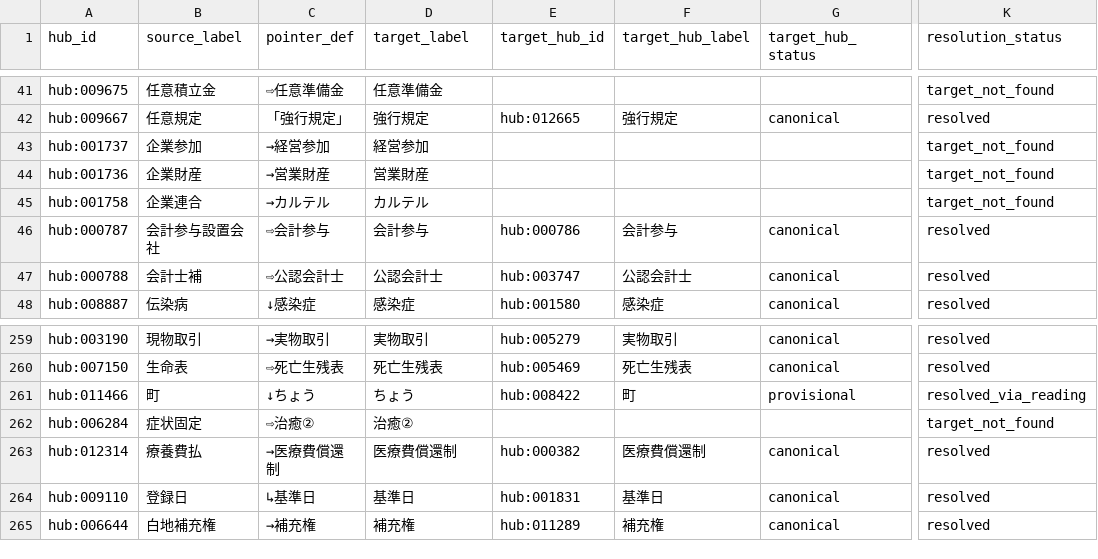
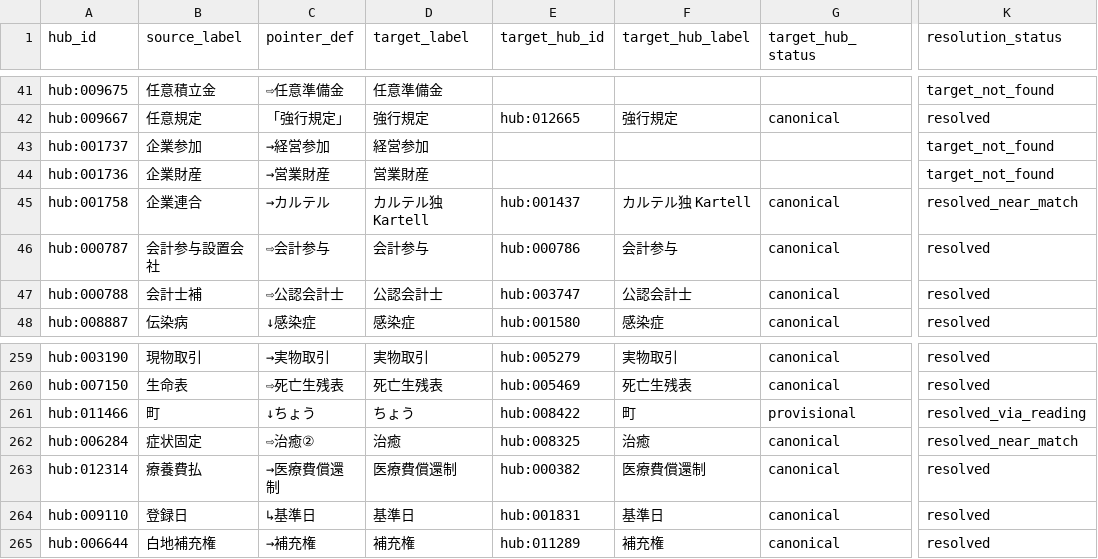
Before and after one commit to asai-dot/Project-codex, a TSV file: artifacts/alo_crossref_resolved_20260627.tsv, drawn as a sheet; only a part is shown, gaps mark what is left out; the diff names each change by its address in the sheet, - before the commit and + after, or states it on an @@ line.

```diff
--- a/artifacts/alo_crossref_resolved_20260627.tsv
+++ b/artifacts/alo_crossref_resolved_20260627.tsv
-D45 (target_label): カルテル
+D45 (target_label): カルテル独 Kartell
-E45 (target_hub_id): (empty)
+E45 (target_hub_id): hub:001437
-F45 (target_hub_label): (empty)
+F45 (target_hub_label): カルテル独 Kartell
-G45 (target_hub_status): (empty)
+G45 (target_hub_status): canonical
-K45 (resolution_status): target_not_found
+K45 (resolution_status): resolved_near_match
-D262 (target_label): 治癒②
+D262 (target_label): 治癒
-E262 (target_hub_id): (empty)
+E262 (target_hub_id): hub:008325
-F262 (target_hub_label): (empty)
+F262 (target_hub_label): 治癒
-G262 (target_hub_status): (empty)
+G262 (target_hub_status): canonical
-K262 (resolution_status): target_not_found
+K262 (resolution_status): resolved_near_match
```
